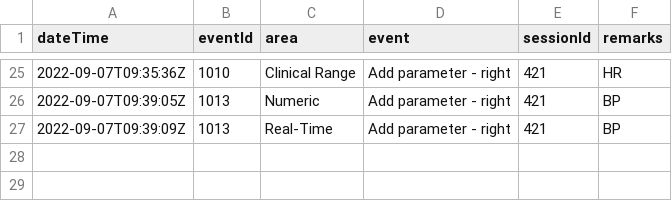
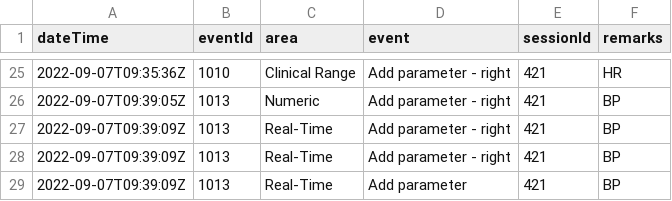
Before and after one commit to arunnathtr/node-cowin, a CSV file: Star.csv, drawn as a sheet; only a part is shown, gaps mark what is left out; the diff names each change by its address in the sheet, - before the commit and + after, or states it on an @@ line.

Commit message:
Add files via upload

```diff
--- a/Star.csv
+++ b/Star.csv
+row 28: 2022-09-07T09:39:09Z | 1013 | Real-Time | Add parameter - right | 421 | BP
+row 29: 2022-09-07T09:39:09Z | 1013 | Real-Time | Add parameter | 421 | BP
```
